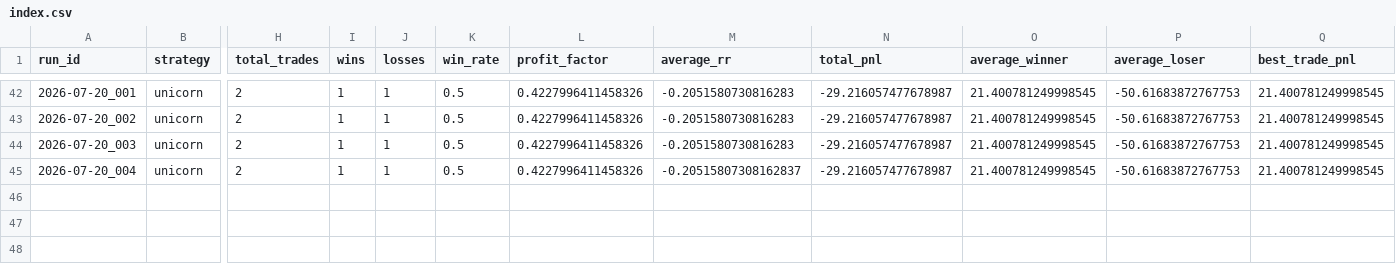
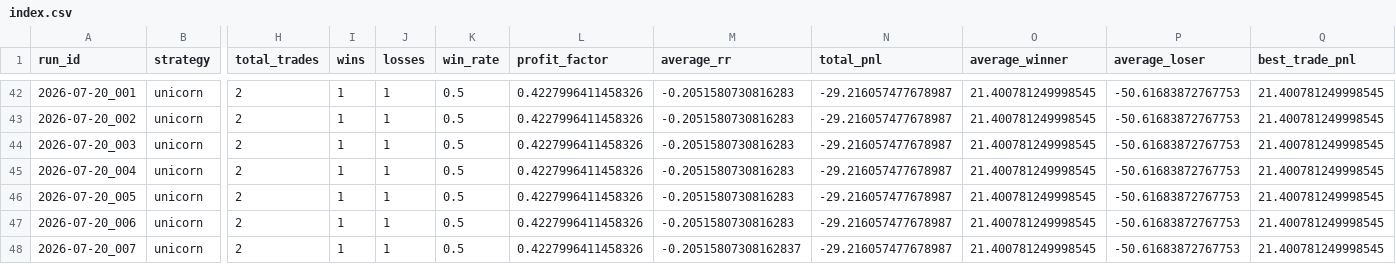
Before and after one commit to pavankmr1/alphaforge, a CSV file: experiments/index.csv, drawn as a sheet; only a part is shown, gaps mark what is left out; rows hold the shown columns only; the diff names each change by its address in the sheet, - before the commit and + after, or states it on an @@ line.

```diff
--- a/experiments/index.csv
+++ b/experiments/index.csv
-M45 (average_rr): -0.20515807308162837
+M45 (average_rr): -0.2051580730816283
+row 46: 2026-07-20_005 | unicorn | 2 | 1 | 1 | 0.5 | 0.4227996411458326 | -0.2051580730816283 | -29.216057477678987 | 21.400781249998545 | -50.61683872767753 | 21.400781249998545
+row 47: 2026-07-20_006 | unicorn | 2 | 1 | 1 | 0.5 | 0.4227996411458326 | -0.2051580730816283 | -29.216057477678987 | 21.400781249998545 | -50.61683872767753 | 21.400781249998545
+row 48: 2026-07-20_007 | unicorn | 2 | 1 | 1 | 0.5 | 0.4227996411458326 | -0.20515807308162837 | -29.216057477678987 | 21.400781249998545 | -50.61683872767753 | 21.400781249998545
```
Also changed, not shown: 2 other files.
